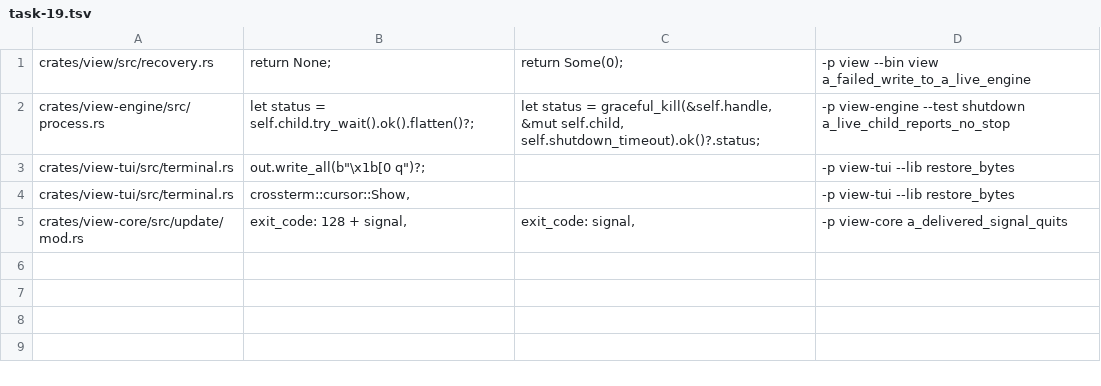
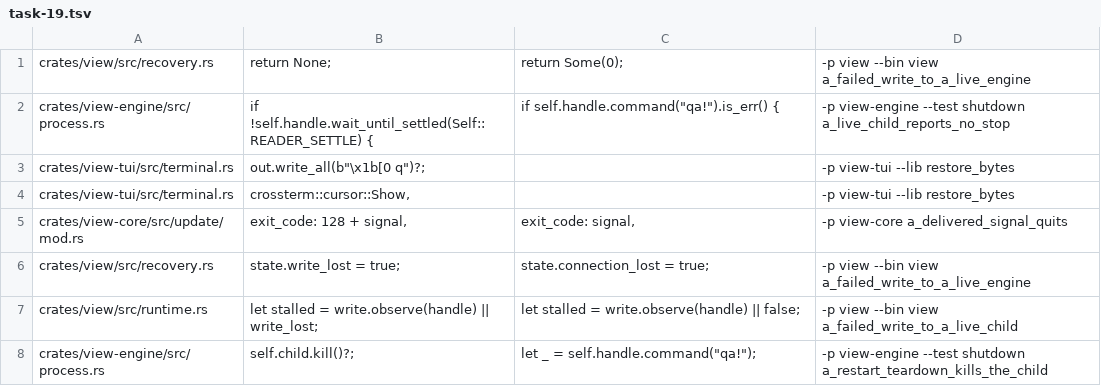
Before and after one commit to tj-smith47/view, a TSV file: .claude/mutations/task-19.tsv, drawn as a sheet.

Commit message:
fix(engine): a failed write to a live editor wedges the write side instead of quitting it
A write that fails while nvim is still running was resolved as a dead
connection, which put a healthy child inside the unattended-restart budget.
On the shipped auto_restart default the same pass then tore it down with
"qa!" -- unloading its buffers normally, deleting the swap files the restart
exists to rehydrate from, and skipping the banner paint entirely. It now
reads as WriteSide: banner, then a modal offering Interrupt, Restart and
Dismiss, and no unattended teardown of an editor holding unsaved work.

Three defects behind it, fixed at the seams all callers share:

- LoopState::write_lost feeds the write watch's stall reading rather than
  the stop resolution, so a live child is never classified Dead.
- Engine::stop_report_if_exited consults the reader's settle before
  answering "still running", so an exit racing a write is reported as the
  stop it is rather than resolved twice.
- Engine::kill_exit replaces wait_exit in a restart's teardown, so the
  swap file the replacement recovers from survives the child it came from.

The acceptance suite gains a SIGHUP leg beside the SIGTERM one, its caret
assertion now matches the restore burst as one contiguous sequence (a bare
"?25h" search passed on any frame's own output), and a failing leg keeps the
session log beside its pane dump.

No paint or dispatch path changes: the new reading is a bool already carried
on the loop state, and the settle it consults is bounded and reached only on
the pass that lost a write.

```diff
--- a/.claude/mutations/task-19.tsv
+++ b/.claude/mutations/task-19.tsv
@@ -1,3 +1,3 @@
 crates/view/src/recovery.rs	                return None;	                return Some(0);	-p view --bin view a_failed_write_to_a_live_engine
-crates/view-engine/src/process.rs	        let status = self.child.try_wait().ok().flatten()?;	        let status = graceful_kill(&self.handle, &mut self.child, self.shutdown_timeout).ok()?.status;	-p view-engine --test shutdown a_live_child_reports_no_stop
+crates/view-engine/src/process.rs	        if !self.handle.wait_until_settled(Self::READER_SETTLE) {	        if self.handle.command("qa!").is_err() {	-p view-engine --test shutdown a_live_child_reports_no_stop
 crates/view-tui/src/terminal.rs	    out.write_all(b"\x1b[0 q")?;		-p view-tui --lib restore_bytes
@@ -5 +5,4 @@ crates/view-tui/src/terminal.rs	        crossterm::cursor::Show,		-p view-tui --
 crates/view-core/src/update/mod.rs	                exit_code: 128 + signal,	                exit_code: signal,	-p view-core a_delivered_signal_quits
+crates/view/src/recovery.rs	                state.write_lost = true;	                state.connection_lost = true;	-p view --bin view a_failed_write_to_a_live_engine
+crates/view/src/runtime.rs	    let stalled = write.observe(handle) || write_lost;	    let stalled = write.observe(handle) || false;	-p view --bin view a_failed_write_to_a_live_child
+crates/view-engine/src/process.rs	        self.child.kill()?;	        let _ = self.handle.command("qa!");	-p view-engine --test shutdown a_restart_teardown_kills_the_child
```
Also changed, not shown: 8 other files.
